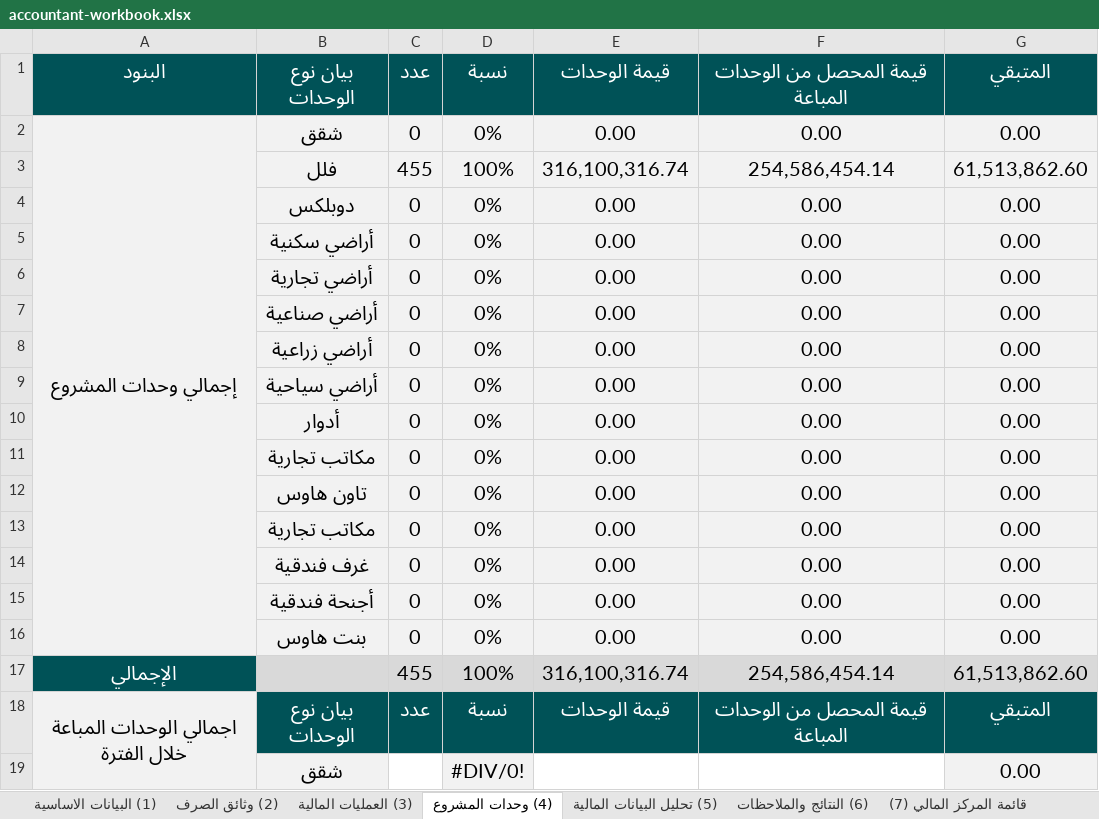
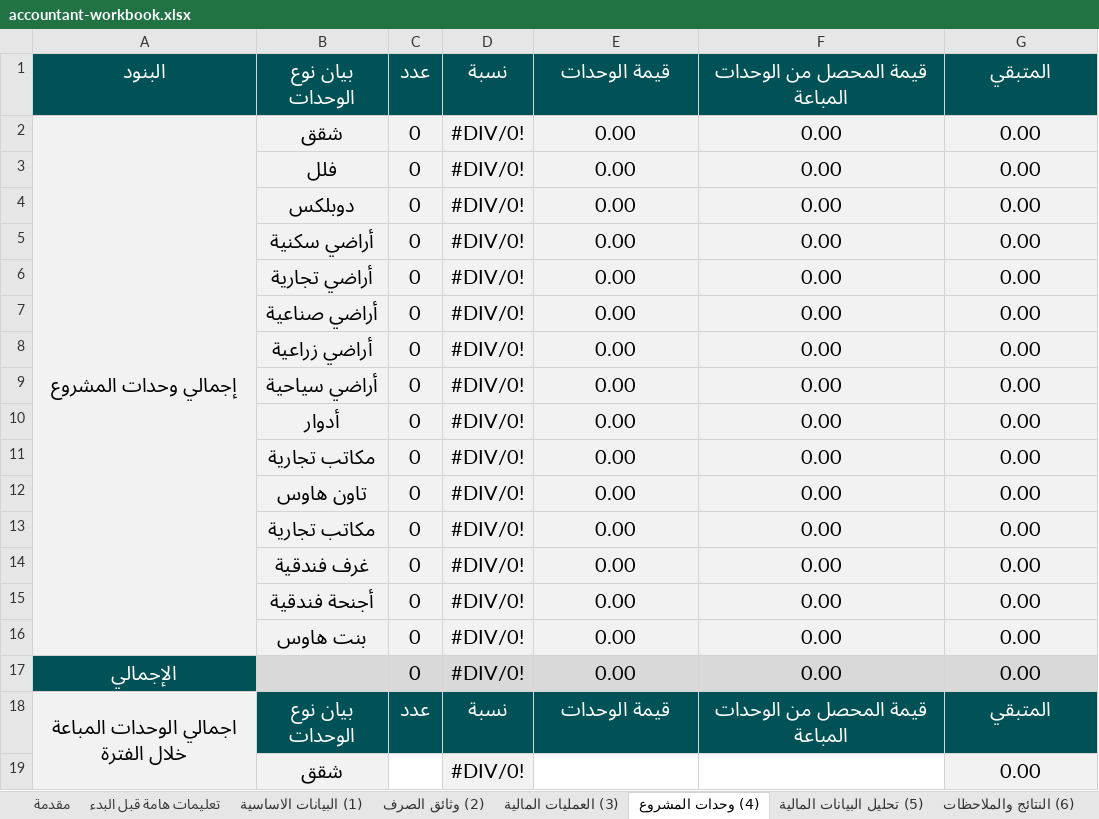
Before and after one commit to ahmedhuss50/full-scope-hr-app, an Excel workbook: lib/dsb/rega-templates/accountant-workbook.xlsx, sheet (4) وحدات المشروع, drawn as a sheet; only a part is shown; values as stored, in another font and other column widths than the file's, no borders; charts and pictures and table styles not drawn; removed rows and columns are numbered as before the commit, all else as after; the diff covers the shown part only; the diff names each change by its address in the sheet, - before the commit and + after, or states it on an @@ line.

Commit message:
Swap to 10-sheet 2026 accountant template

```diff
--- a/lib/dsb/rega-templates/accountant-workbook.xlsx (sheet (4) وحدات المشروع)
+++ b/lib/dsb/rega-templates/accountant-workbook.xlsx (sheet (4) وحدات المشروع)
+sheet tab: مقدمة
+sheet tab: تعليمات هامة قبل البدء
-D2 (نسبة): 0%
+D2 (نسبة): #DIV/0!
-row 3:  | فلل | 455 | 100% | 316,100,316.74 | 254,586,454.14 | 61,513,862.60
+row 3:  | فلل | 0 | #DIV/0! | 0.00 | 0.00 | 0.00
-D4:D16 (نسبة): 0%
+D4:D16 (نسبة): #DIV/0!
-row 17: الإجمالي |  | 455 | 100% | 316,100,316.74 | 254,586,454.14 | 61,513,862.60
+row 17: الإجمالي |  | 0 | #DIV/0! | 0.00 | 0.00 | 0.00
```
Also changed, not shown: 2 added rows, 2 removed rows and 30 edited cells elsewhere in this sheet, sheet (2) وثائق الصرف, sheet (3) العمليات المالية, sheet قائمة المركز المالي (7), sheet (5) تحليل البيانات المالية, sheet (1) البيانات الاساسية, sheet (6) النتائج والملاحظات, charts or pictures.
